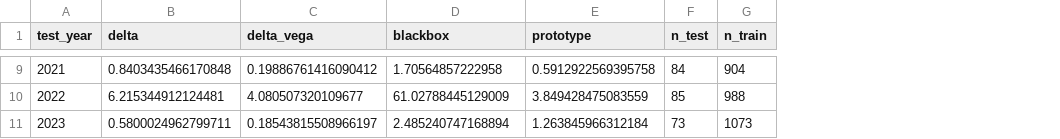
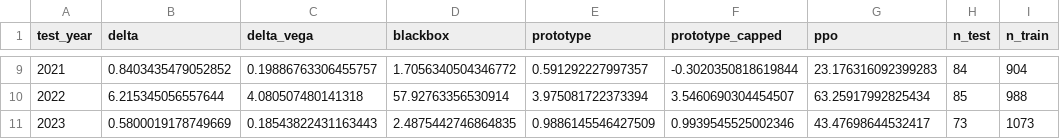
Before and after one commit to nl2992/ICAIF_interpretable-vol-surface-hedger, a CSV file: reports_real/tables/walkforward_cvar.csv, drawn as a sheet; only a part is shown, gaps mark what is left out; the diff covers the shown part only; the diff names each change by its address in the sheet, - before the commit and + after, or states it on an @@ line.

```diff
--- a/reports_real/tables/walkforward_cvar.csv
+++ b/reports_real/tables/walkforward_cvar.csv
+column F (prototype_capped), rows 9-11: -0.3020350818619844 | 3.5460690304454507 | 0.9939545525002346
+column G (ppo), rows 9-11: 23.176316092399283 | 63.25917992825434 | 43.47698644532417
-B9 (delta): 0.8403435466170848
+B9 (delta): 0.8403435479052852
-C9 (delta_vega): 0.19886761416090412
+C9 (delta_vega): 0.19886763306455757
-D9 (blackbox): 1.70564857222958
+D9 (blackbox): 1.7056340504346772
-E9 (prototype): 0.5912922569395758
+E9 (prototype): 0.591292227997357
-B10 (delta): 6.215344912124481
+B10 (delta): 6.215345056557644
-C10 (delta_vega): 4.080507320109677
+C10 (delta_vega): 4.080507480141318
-D10 (blackbox): 61.02788445129009
+D10 (blackbox): 57.92763356530914
-E10 (prototype): 3.849428475083559
+E10 (prototype): 3.975081722373394
-B11 (delta): 0.5800024962799711
+B11 (delta): 0.5800019178749669
-C11 (delta_vega): 0.18543815508966197
+C11 (delta_vega): 0.18543822431163443
-D11 (blackbox): 2.485240747168894
+D11 (blackbox): 2.4875442746864835
-E11 (prototype): 1.263845966312184
+E11 (prototype): 0.9886145546427509
```
Also changed, not shown: 28 edited cells elsewhere in this file, reports_real/tables/multiseed_cvar_byseed.csv, 32 other files.
